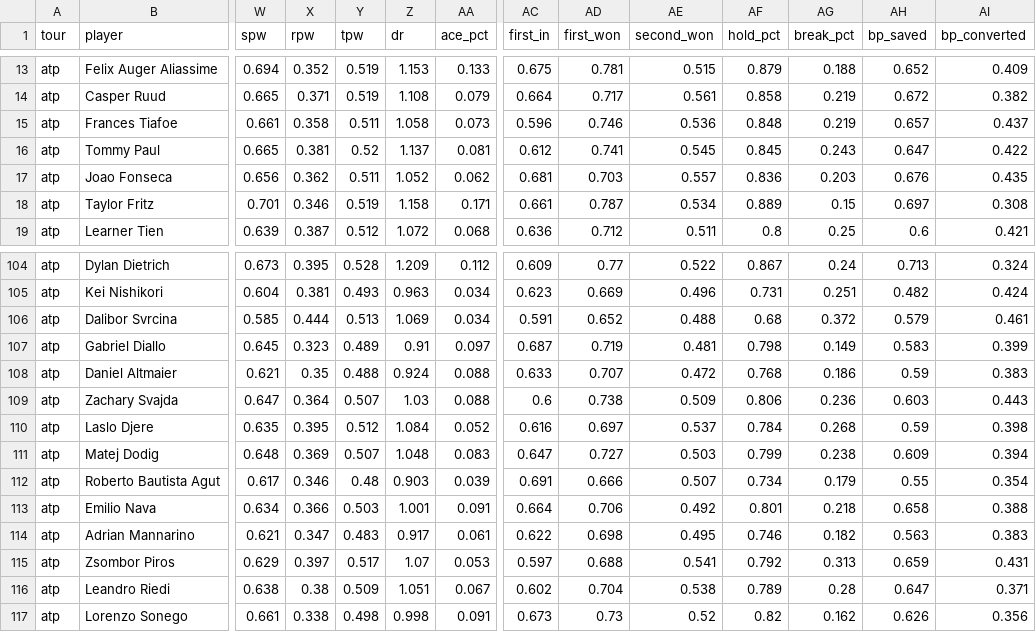
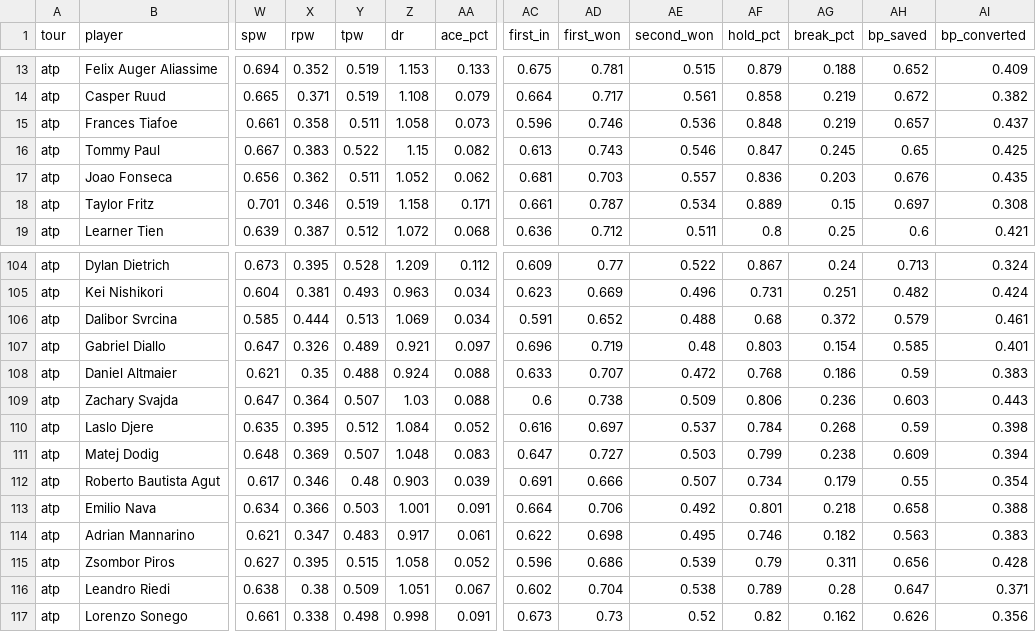
Before and after one commit to karlewaczko/TennisSharpBot, a CSV file: data/processed/player_profiles_atp.csv, drawn as a sheet; only a part is shown, gaps mark what is left out; the diff covers the shown part only; the diff names each change by its address in the sheet, - before the commit and + after, or states it on an @@ line.

```diff
--- a/data/processed/player_profiles_atp.csv
+++ b/data/processed/player_profiles_atp.csv
-W16 (spw): 0.665
+W16 (spw): 0.667
-X16 (rpw): 0.381
+X16 (rpw): 0.383
-Y16 (tpw): 0.52
+Y16 (tpw): 0.522
-Z16 (dr): 1.137
+Z16 (dr): 1.15
-AA16 (ace_pct): 0.081
+AA16 (ace_pct): 0.082
-AC16 (first_in): 0.612
+AC16 (first_in): 0.613
-AD16 (first_won): 0.741
+AD16 (first_won): 0.743
-AE16 (second_won): 0.545
+AE16 (second_won): 0.546
-AF16 (hold_pct): 0.845
+AF16 (hold_pct): 0.847
-AG16 (break_pct): 0.243
+AG16 (break_pct): 0.245
-AH16 (bp_saved): 0.647
+AH16 (bp_saved): 0.65
-AI16 (bp_converted): 0.422
+AI16 (bp_converted): 0.425
-W107 (spw): 0.645
+W107 (spw): 0.647
-X107 (rpw): 0.323
+X107 (rpw): 0.326
-Z107 (dr): 0.91
+Z107 (dr): 0.921
-AC107 (first_in): 0.687
+AC107 (first_in): 0.696
-AE107 (second_won): 0.481
+AE107 (second_won): 0.48
-AF107 (hold_pct): 0.798
+AF107 (hold_pct): 0.803
-AG107 (break_pct): 0.149
+AG107 (break_pct): 0.154
-AH107 (bp_saved): 0.583
+AH107 (bp_saved): 0.585
-AI107 (bp_converted): 0.399
+AI107 (bp_converted): 0.401
-W115 (spw): 0.629
+W115 (spw): 0.627
-X115 (rpw): 0.397
+X115 (rpw): 0.395
-Y115 (tpw): 0.517
+Y115 (tpw): 0.515
-Z115 (dr): 1.07
+Z115 (dr): 1.058
-AA115 (ace_pct): 0.053
+AA115 (ace_pct): 0.052
-AC115 (first_in): 0.597
+AC115 (first_in): 0.596
-AD115 (first_won): 0.688
+AD115 (first_won): 0.686
-AE115 (second_won): 0.541
+AE115 (second_won): 0.539
-AF115 (hold_pct): 0.792
+AF115 (hold_pct): 0.79
-AG115 (break_pct): 0.313
+AG115 (break_pct): 0.311
-AH115 (bp_saved): 0.659
+AH115 (bp_saved): 0.656
-AI115 (bp_converted): 0.431
+AI115 (bp_converted): 0.428
```
Also changed, not shown: 68 edited cells elsewhere in this file, data/processed/ta_leaders_atp_top50_return_clay.csv, data/processed/ta_leaders_atp_top50_return_hard.csv, 5 other files.
